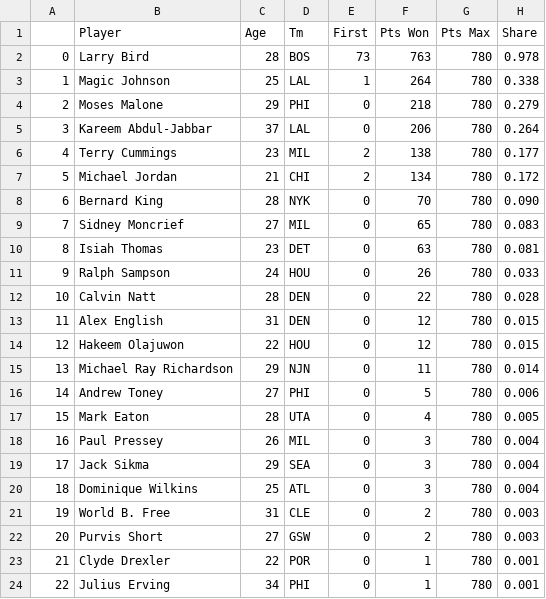
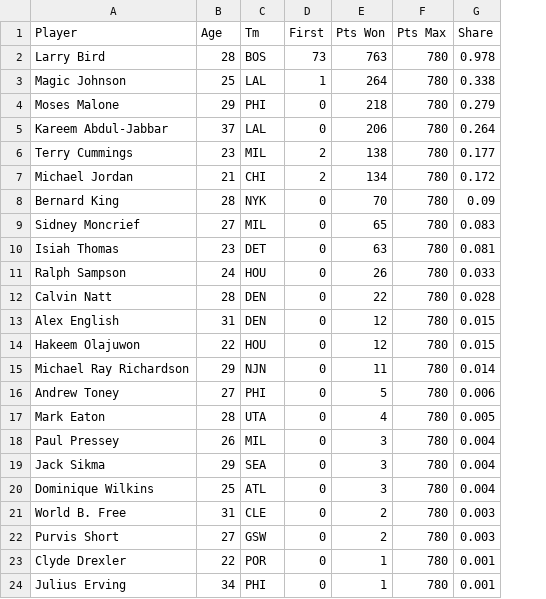
Before and after one commit to gahansambhar/machine-learning, a CSV file: nba-mvp/data/mvp-voting/1984-1985-mvp-voting.csv, drawn as a sheet; removed rows and columns are numbered as before the commit, all else as after; the diff names each change by its address in the sheet, - before the commit and + after, or states it on an @@ line.

```diff
--- a/nba-mvp/data/mvp-voting/1984-1985-mvp-voting.csv
+++ b/nba-mvp/data/mvp-voting/1984-1985-mvp-voting.csv
-column A, rows 2-24: 0 | 1 | 2 | 3 | 4 | 5 | 6 | 7 | 8 | 9 | 10 | 11 | 12 | 13 | 14 | 15 | 16 | 17 | 18 | 19 | 20 | 21 | 22
-G8 (Share): 0.090
+G8 (Share): 0.09
```
Also changed, not shown: nba-mvp/data/mvp-voting/1980-1981-mvp-voting.csv, nba-mvp/data/mvp-voting/1981-1982-mvp-voting.csv, 43 other files.
